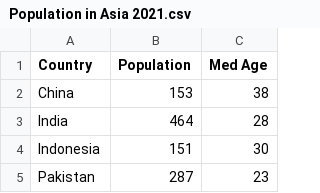
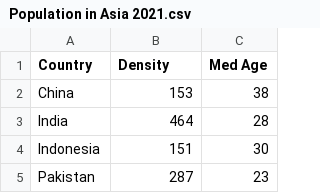
Before and after one commit to jqthum/FIT3179-Vis2, a CSV file: Week_9_Homework/data/Population in Asia 2021.csv, drawn as a sheet; only a part is shown.

```diff
--- a/Week_9_Homework/data/Population in Asia 2021.csv
+++ b/Week_9_Homework/data/Population in Asia 2021.csv
@@ -1,2 +1,2 @@
-Country,Population,Med Age
+Country,Density,Med Age
 China,153,38
```
Also changed, not shown: 1 other file.
